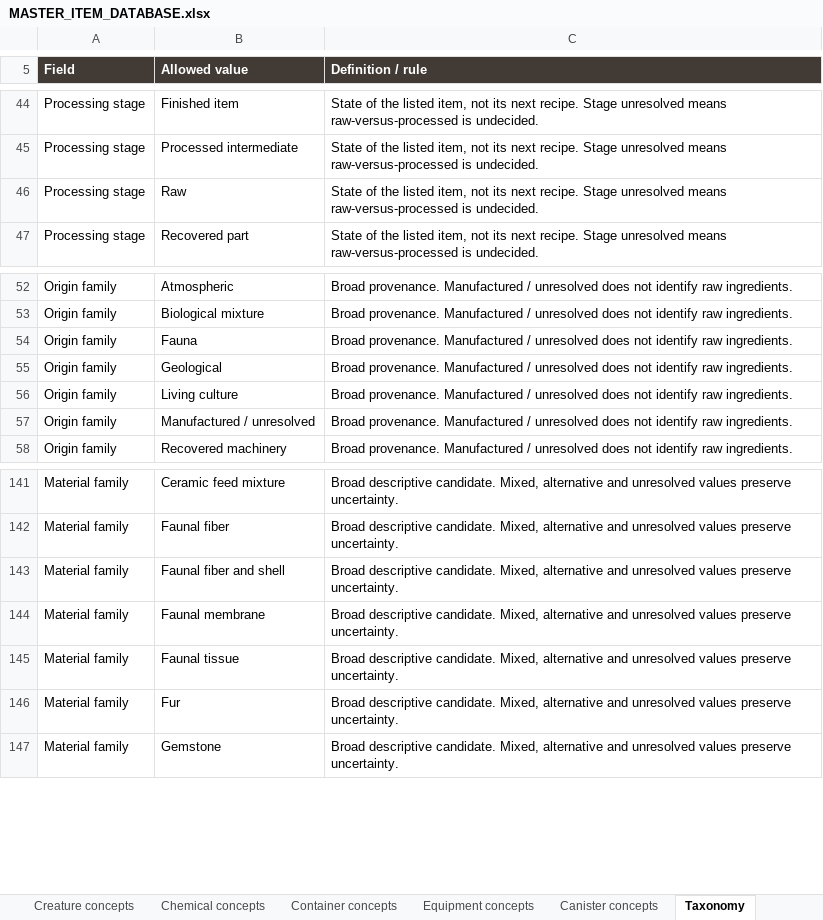
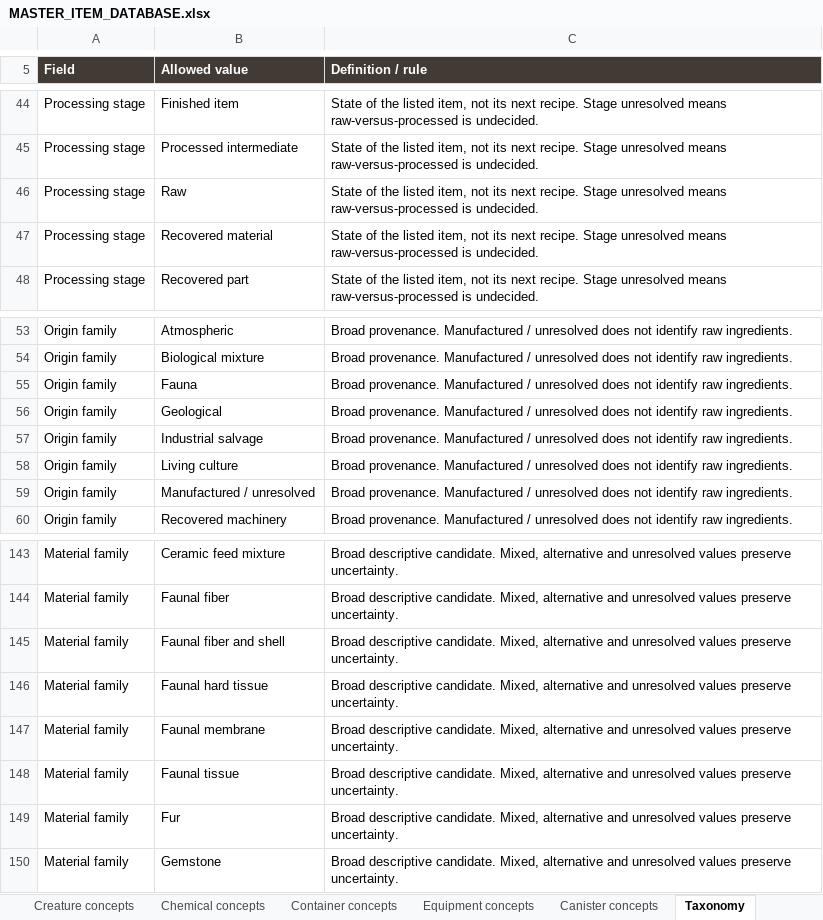
Before and after one commit to sleepyseamonster/Booter-BigARM, an Excel workbook: Docs/Design/Items/MASTER_ITEM_DATABASE.xlsx, sheet Taxonomy, drawn as a sheet; only a part is shown, gaps mark what is left out; values as stored, in another font and other column widths than the file's, no borders; table styles not drawn; the diff names each change by its address in the sheet, - before the commit and + after, or states it on an @@ line.

Commit message:
docs: add forty concrete raw-material proposals

```diff
--- a/Docs/Design/Items/MASTER_ITEM_DATABASE.xlsx (sheet Taxonomy)
+++ b/Docs/Design/Items/MASTER_ITEM_DATABASE.xlsx (sheet Taxonomy)
+row 47: Processing stage | Recovered material | State of the listed item, not its next recipe. Stage unresolved means raw-versus-processed is undecided.
+row 57: Origin family | Industrial salvage | Broad provenance. Manufactured / unresolved does not identify raw ingredients.
+row 146: Material family | Faunal hard tissue | Broad descriptive candidate. Mixed, alternative and unresolved values preserve uncertainty.
```
Also changed, not shown: sheet Items, sheet Item uses, sheet Guide, sheet Categories, 1 other file.
